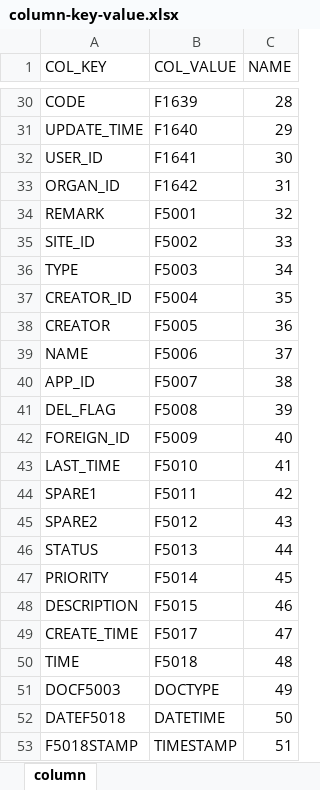
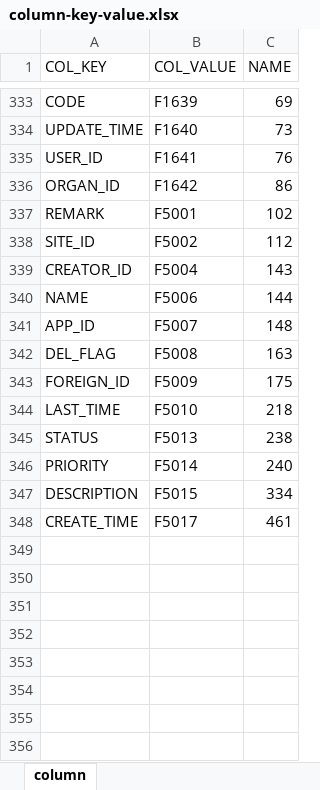
Before and after one commit to linlanio/py-tools-fileop, an Excel workbook: file-replace-key-value/config/column-key-value.xlsx, sheet column, drawn as a sheet; only a part is shown, gaps mark what is left out; values as stored, in another font and other column widths than the file's, no borders; removed rows and columns are numbered as before the commit, all else as after; the diff covers the shown part only; the diff names each change by its address in the sheet, - before the commit and + after, or states it on an @@ line.

```diff
--- a/file-replace-key-value/config/column-key-value.xlsx (sheet column)
+++ b/file-replace-key-value/config/column-key-value.xlsx (sheet column)
-C333 (NAME): 28
+C333 (NAME): 69
-C334 (NAME): 29
+C334 (NAME): 73
-C335 (NAME): 30
+C335 (NAME): 76
-C336 (NAME): 31
+C336 (NAME): 86
-C337 (NAME): 32
+C337 (NAME): 102
-C338 (NAME): 33
+C338 (NAME): 112
-row 36: TYPE | F5003 | 34
-C339 (NAME): 35
+C339 (NAME): 143
-row 38: CREATOR | F5005 | 36
-C340 (NAME): 37
+C340 (NAME): 144
-C341 (NAME): 38
+C341 (NAME): 148
-C342 (NAME): 39
+C342 (NAME): 163
-C343 (NAME): 40
+C343 (NAME): 175
-C344 (NAME): 41
+C344 (NAME): 218
-row 44: SPARE1 | F5011 | 42
-row 45: SPARE2 | F5012 | 43
-C345 (NAME): 44
+C345 (NAME): 238
-C346 (NAME): 45
+C346 (NAME): 240
-C347 (NAME): 46
+C347 (NAME): 334
-C348 (NAME): 47
+C348 (NAME): 461
-row 50: TIME | F5018 | 48
-row 51: DOCF5003 | DOCTYPE | 49
-row 52: DATEF5018 | DATETIME | 50
-row 53: F5018STAMP | TIMESTAMP | 51
```
Also changed, not shown: 304 added rows, 1 removed row and 26 edited cells elsewhere in this sheet, file-replace-key-value/config/table-key-value.xlsx, 3 other files.
